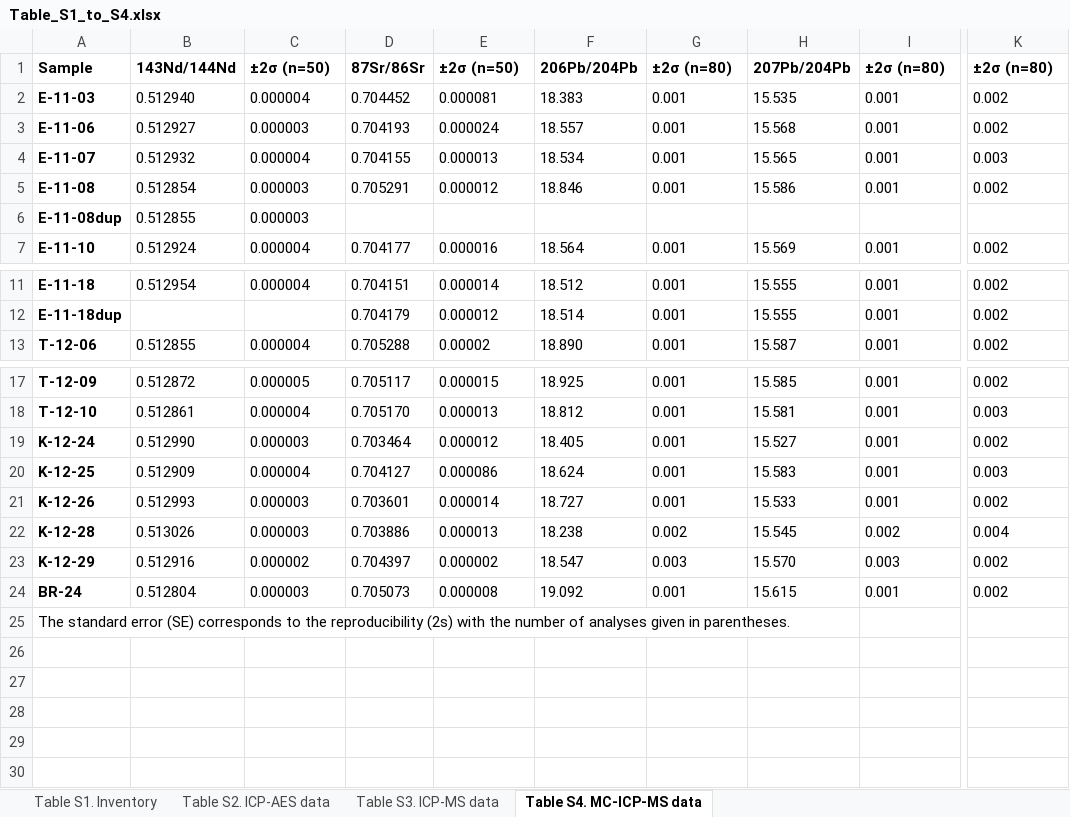
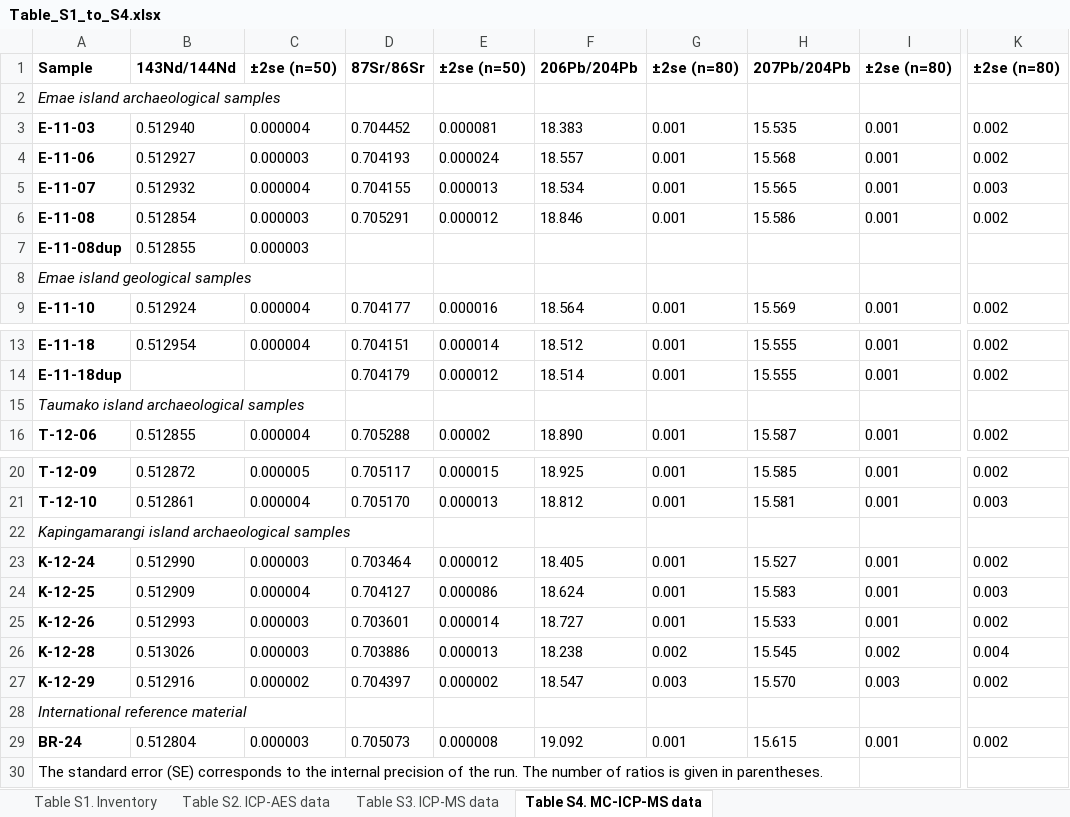
Before and after one commit to tupuni/polynesianoutliersvoyaging, an Excel workbook: analysis/supplementary-materials/Table_S1_to_S4.xlsx, sheet Table S4. MC-ICP-MS data, drawn as a sheet; only a part is shown, gaps mark what is left out; values as stored, in another font and other column widths than the file's, no borders; addresses are those after the commit; rows hold the shown columns only; the diff names each change by its address in the sheet, - before the commit and + after, or states it on an @@ line.

Commit message:
updated tables

```diff
--- a/analysis/supplementary-materials/Table_S1_to_S4.xlsx (sheet Table S4. MC-ICP-MS data)
+++ b/analysis/supplementary-materials/Table_S1_to_S4.xlsx (sheet Table S4. MC-ICP-MS data)
-C1: ±2σ (n=50)
+C1: ±2se (n=50)
-E1: ±2σ (n=50)
+E1: ±2se (n=50)
-G1: ±2σ (n=80)
+G1: ±2se (n=80)
-I1: ±2σ (n=80)
+I1: ±2se (n=80)
-K1: ±2σ (n=80)
+K1: ±2se (n=80)
+row 2: Emae island archaeological samples
+row 8: Emae island geological samples
+row 15: Taumako island archaeological samples
+row 22: Kapingamarangi island archaeological samples
+row 28: International reference material
-A30: …to the reproducibility (2s) with the number of analyses given in…
+A30: …to the internal precision of the run. The number of ratios is given in…
```
Also changed, not shown: sheet Table S3. ICP-MS data, sheet Table S2. ICP-AES data, 2 other files.
